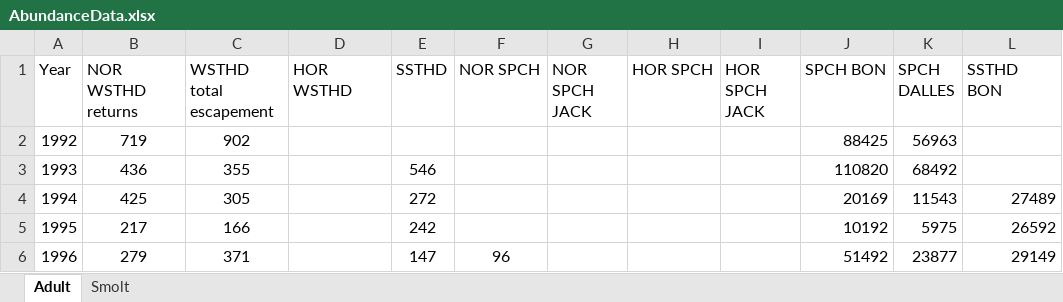
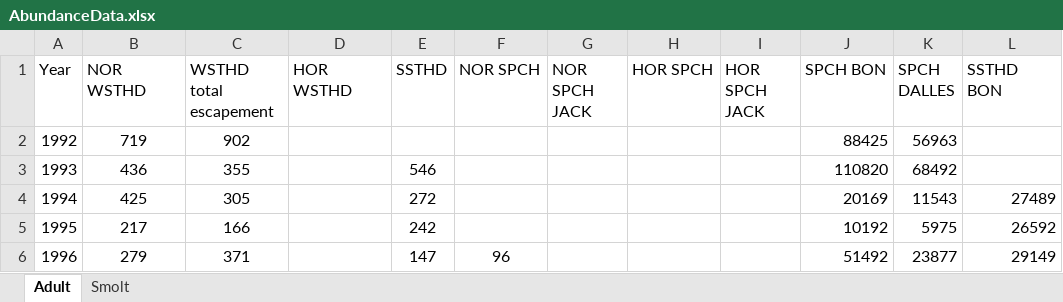
Before and after one commit to Mount-Hood-Environmental/RunForecast_HoodRiver, an Excel workbook: data input/Abundance/AbundanceData.xlsx, sheet Adult, drawn as a sheet; only a part is shown; values as stored, in another font and other column widths than the file's, no borders; the diff names each change by its address in the sheet, - before the commit and + after, or states it on an @@ line.

```diff
--- a/data input/Abundance/AbundanceData.xlsx (sheet Adult)
+++ b/data input/Abundance/AbundanceData.xlsx (sheet Adult)
-B1: NOR WSTHD returns
+B1: NOR WSTHD
```
Also changed, not shown: sheet Smolt, 3 other files.
